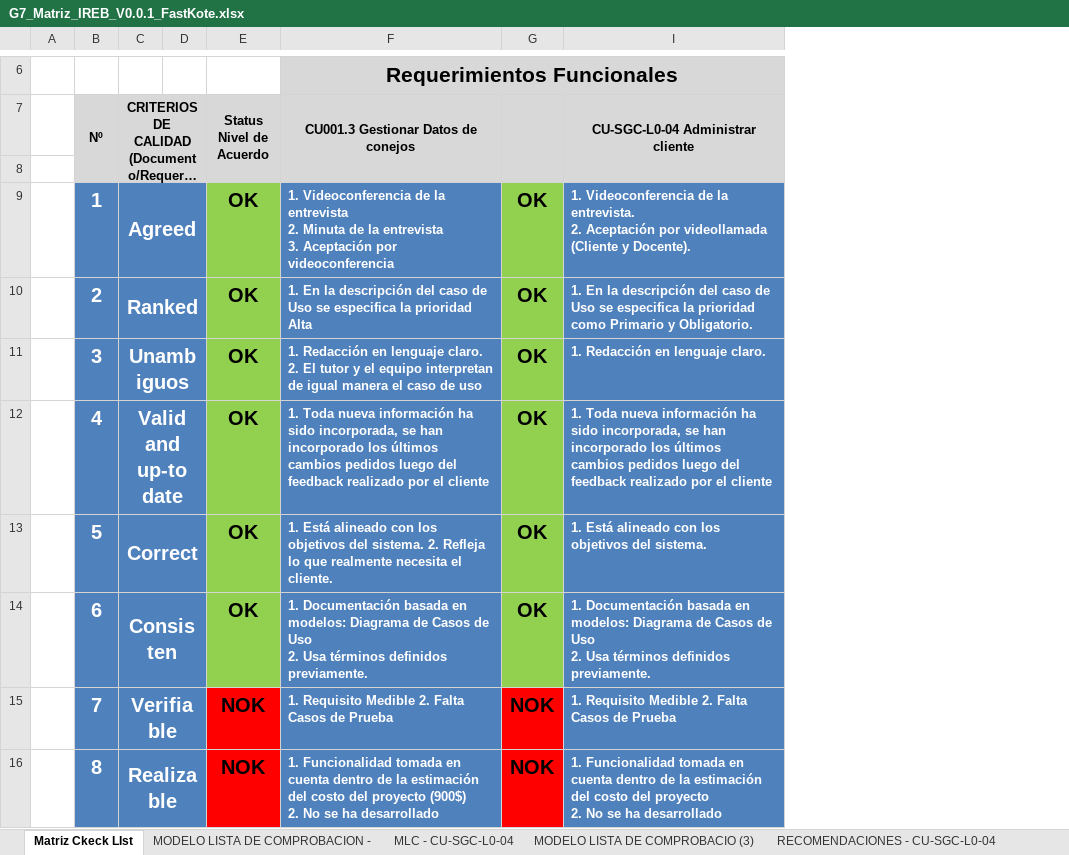
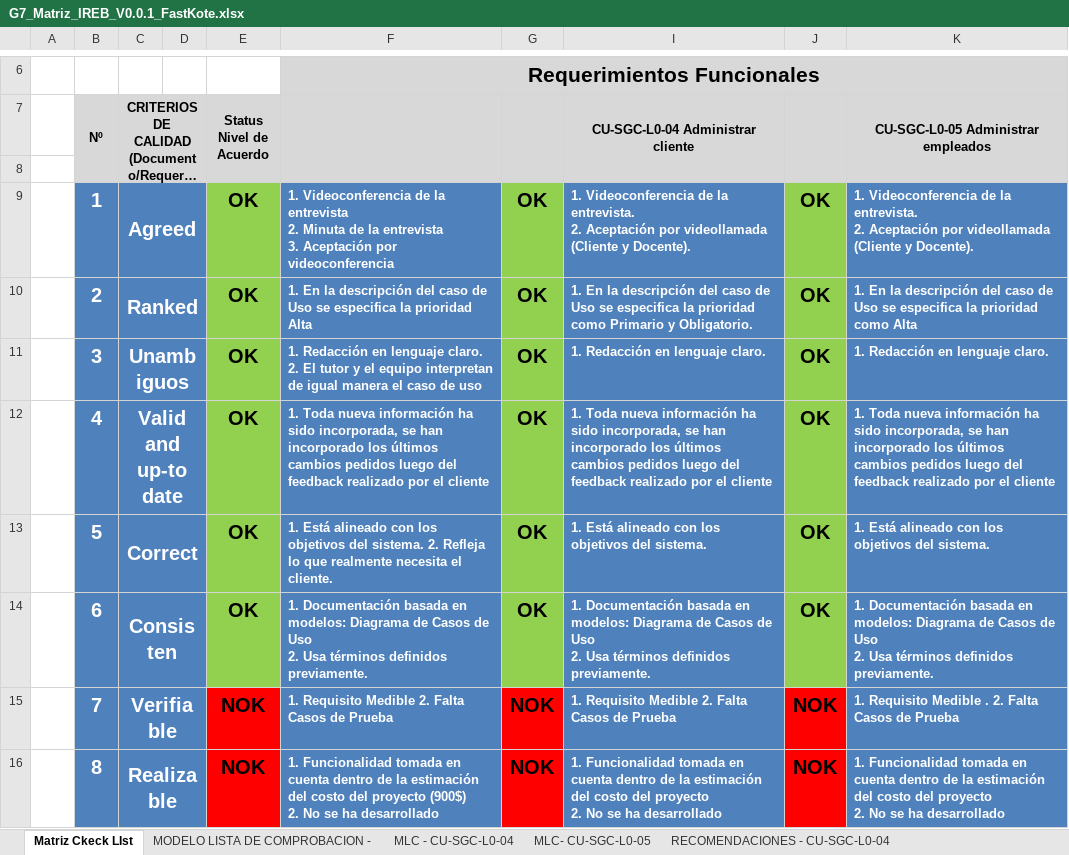
Before and after one commit to DianyGuerra/DianaGuerra_30723_G7_ADSW, an Excel workbook: Parcial 1/Talleres/G7_Matriz_IREB_V0.0.1_FastKote.xlsx, sheet Matriz Ckeck LIst, drawn as a sheet; only a part is shown, gaps mark what is left out; long unchanged cells end in …; values as stored, in another font and other column widths than the file's, no borders; ↵ is a line break in a cell; the diff names each change by its address in the sheet, - before the commit and + after, or states it on an @@ line.

Commit message:
Evaluación matriz checklist,MLC y recomendaciones de CU-SGC-L0-05

```diff
--- a/Parcial 1/Talleres/G7_Matriz_IREB_V0.0.1_FastKote.xlsx (sheet Matriz Ckeck LIst)
+++ b/Parcial 1/Talleres/G7_Matriz_IREB_V0.0.1_FastKote.xlsx (sheet Matriz Ckeck LIst)
-sheet tab: MODELO LISTA DE COMPROBACIO (3)
+sheet tab: MLC- CU-SGC-L0-05
+column J, rows 9-16: OK | OK | OK | OK | OK | OK | NOK | NOK
+column K, rows 7-16: CU-SGC-L0-05 Administrar empleados |  | 1. Videoconferencia de la entrevista. ↵ 2. Aceptación por videollamada (Cliente y Docente). | 1. En la descripción del caso de Uso se especifica la prioridad como Alta | 1. Redacción en lenguaje claro. | 1. Toda nueva información ha sido incorporada, se han incorporado los últimos cambios pedidos luego del feedback realizado por el cliente | 1. Está alineado con los objetivos del sistema. | 1. Documentación basada en modelos: Diagrama de Casos de Uso ↵ 2. Usa términos definidos previamente. | 1. Requisito Medible . 2. Falta Casos de Prueba | 1. Funcionalidad tomada en cuenta dentro de la estimación del costo del proyecto ↵ 2. No se ha desarrollado
-F7: CU001.3 Gestionar Datos de conejos
+F7: (empty)
```
Also changed, not shown: sheet MLC- CU-SGC-L0-05, other sheet tabs, charts or pictures.
